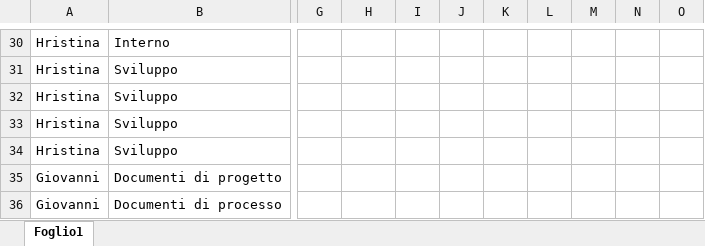
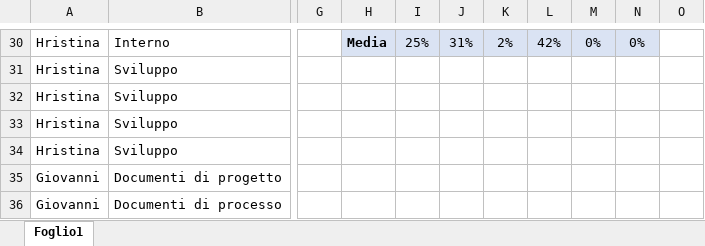
Before and after one commit to Gruppo-Ingegneria-Del-Software-2/Progetto, an Excel workbook: Documentazione/Attività sul progetto/DocAttivProg.xlsx, sheet Foglio1, drawn as a sheet; only a part is shown, gaps mark what is left out; values as stored, in another font and other column widths than the file's, no borders; the diff covers the shown part only; the diff names each change by its address in the sheet, - before the commit and + after, or states it on an @@ line.

```diff
--- a/Documentazione/Attività sul progetto/DocAttivProg.xlsx (sheet Foglio1)
+++ b/Documentazione/Attività sul progetto/DocAttivProg.xlsx (sheet Foglio1)
-H30: (empty)
+H30: Media
-H30:N30 fill: none
+H30:N30 fill: #DAE3F3
-I30: (empty)
+I30: 25%
-J30: (empty)
+J30: 31%
-K30: (empty)
+K30: 2%
-L30: (empty)
+L30: 42%
-M30: (empty)
+M30: 0%
-N30: (empty)
+N30: 0%
```
Also changed, not shown: 2 added rows, 63 edited cells, cell formats and merged cells elsewhere in this sheet, 19 other files.
